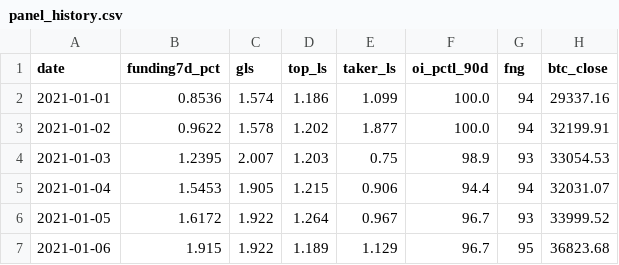
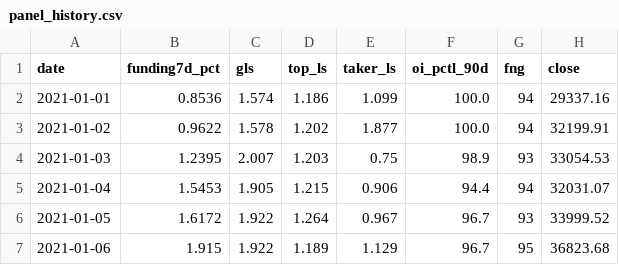
Before and after one commit to ronfi/tidemark, a CSV file: data/panel_history.csv, drawn as a sheet; only a part is shown.

```diff
--- a/data/panel_history.csv
+++ b/data/panel_history.csv
@@ -1,2 +1,2 @@
-date,funding7d_pct,gls,top_ls,taker_ls,oi_pctl_90d,fng,btc_close
+date,funding7d_pct,gls,top_ls,taker_ls,oi_pctl_90d,fng,close
 2021-01-01,0.8536,1.574,1.186,1.099,100.0,94,29337.16
```
Also changed, not shown: 5 other files.
